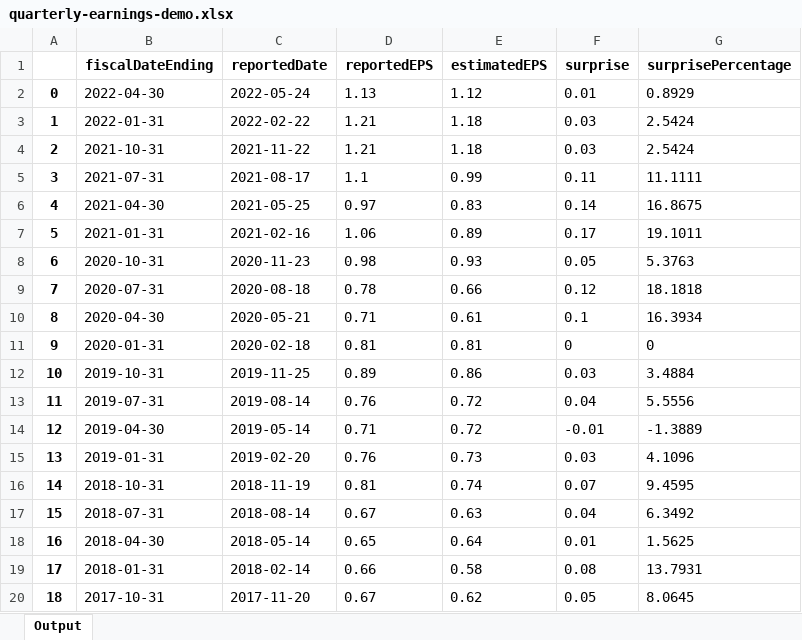
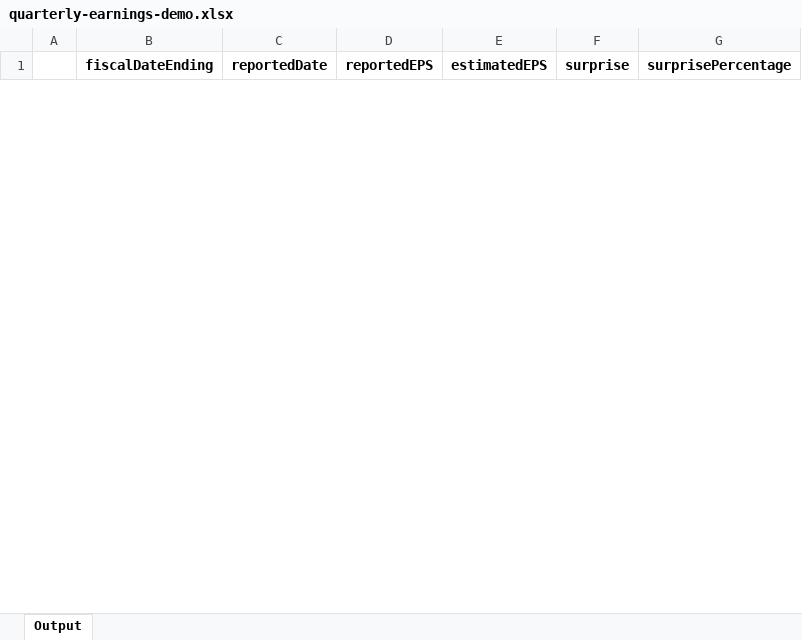
Before and after one commit to andrew-canaan/Fintech-Project, an Excel workbook: think tank/fundamentals/v1.1/quarterly-earnings-demo.xlsx, sheet Output, drawn as a sheet; only a part is shown; values as stored, in another font and other column widths than the file's, no borders; removed rows and columns are numbered as before the commit, all else as after; the diff covers the shown part only; the diff names each change by its address in the sheet, - before the commit and + after, or states it on an @@ line.

```diff
--- a/think tank/fundamentals/v1.1/quarterly-earnings-demo.xlsx (sheet Output)
+++ b/think tank/fundamentals/v1.1/quarterly-earnings-demo.xlsx (sheet Output)
-row 2: 0 | 2022-04-30 | 2022-05-24 | 1.13 | 1.12 | 0.01 | 0.8929
-row 3: 1 | 2022-01-31 | 2022-02-22 | 1.21 | 1.18 | 0.03 | 2.5424
-row 4: 2 | 2021-10-31 | 2021-11-22 | 1.21 | 1.18 | 0.03 | 2.5424
-row 5: 3 | 2021-07-31 | 2021-08-17 | 1.1 | 0.99 | 0.11 | 11.1111
-row 6: 4 | 2021-04-30 | 2021-05-25 | 0.97 | 0.83 | 0.14 | 16.8675
-row 7: 5 | 2021-01-31 | 2021-02-16 | 1.06 | 0.89 | 0.17 | 19.1011
-row 8: 6 | 2020-10-31 | 2020-11-23 | 0.98 | 0.93 | 0.05 | 5.3763
-row 9: 7 | 2020-07-31 | 2020-08-18 | 0.78 | 0.66 | 0.12 | 18.1818
-row 10: 8 | 2020-04-30 | 2020-05-21 | 0.71 | 0.61 | 0.1 | 16.3934
-row 11: 9 | 2020-01-31 | 2020-02-18 | 0.81 | 0.81 | 0 | 0
-row 12: 10 | 2019-10-31 | 2019-11-25 | 0.89 | 0.86 | 0.03 | 3.4884
-row 13: 11 | 2019-07-31 | 2019-08-14 | 0.76 | 0.72 | 0.04 | 5.5556
-row 14: 12 | 2019-04-30 | 2019-05-14 | 0.71 | 0.72 | -0.01 | -1.3889
-row 15: 13 | 2019-01-31 | 2019-02-20 | 0.76 | 0.73 | 0.03 | 4.1096
-row 16: 14 | 2018-10-31 | 2018-11-19 | 0.81 | 0.74 | 0.07 | 9.4595
-row 17: 15 | 2018-07-31 | 2018-08-14 | 0.67 | 0.63 | 0.04 | 6.3492
-row 18: 16 | 2018-04-30 | 2018-05-14 | 0.65 | 0.64 | 0.01 | 1.5625
-row 19: 17 | 2018-01-31 | 2018-02-14 | 0.66 | 0.58 | 0.08 | 13.7931
-row 20: 18 | 2017-10-31 | 2017-11-20 | 0.67 | 0.62 | 0.05 | 8.0645
```
Also changed, not shown: 6 added rows and 71 removed rows elsewhere in this sheet, think tank/fundamentals/v1.1/active-listings.xlsx, think tank/fundamentals/v1.1/company-overview-demo.xlsx, 3 other files.
